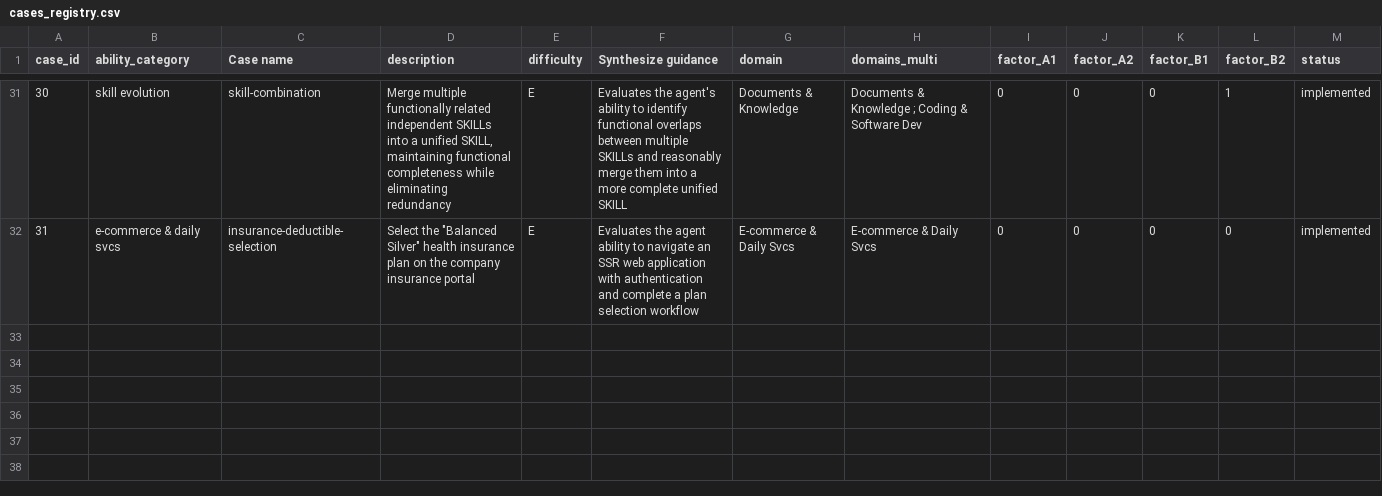
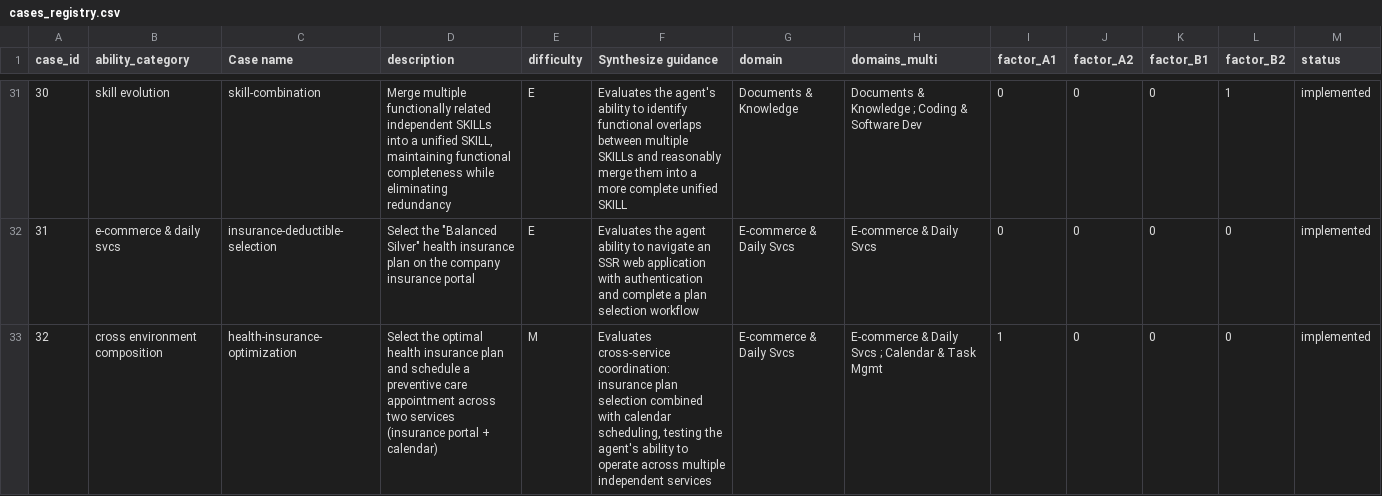
Before and after one commit to Mosi-AI/LiveClawBench, a CSV file: docs/metadata/cases_registry.csv, drawn as a sheet; only a part is shown, gaps mark what is left out.

Commit message:
Add calendar mock and health-insurance-optimization task
Calendar mock: SQLite-backed event CRUD with overlap rejection, sentinel
route, OpenAPI spec generation, and 11 passing tests.

health-insurance-optimization: cross-service (insurance+calendar) task
with factor_a1=1, deterministic oracle checking both plan selection and
calendar event scheduling. Case ID 32.

Build registry updates: BINARY_PORTS, sentinelPatterns, task-binary-map,
generate-openapi.test.ts all reflect the new calendar binary (port 5003).

```diff
--- a/docs/metadata/cases_registry.csv
+++ b/docs/metadata/cases_registry.csv
@@ -32 +32,2 @@ case_id,ability_category,Case name,description,difficulty,Synthesize guidance,do
 31,e-commerce & daily svcs,insurance-deductible-selection,Select the "Balanced Silver" health insurance plan on the company insurance portal,E,Evaluates the agent ability to navigate an SSR web application with authentication and complete a plan selection workflow,E-commerce & Daily Svcs,E-commerce & Daily Svcs,0,0,0,0,implemented
+32,cross environment composition,health-insurance-optimization,"Select the optimal health insurance plan and schedule a preventive care appointment across two services (insurance portal + calendar)",M,"Evaluates cross-service coordination: insurance plan selection combined with calendar scheduling, testing the agent's ability to operate across multiple independent services",E-commerce & Daily Svcs,"E-commerce & Daily Svcs ; Calendar & Task Mgmt",1,0,0,0,implemented
```
Also changed, not shown: 19 other files.
